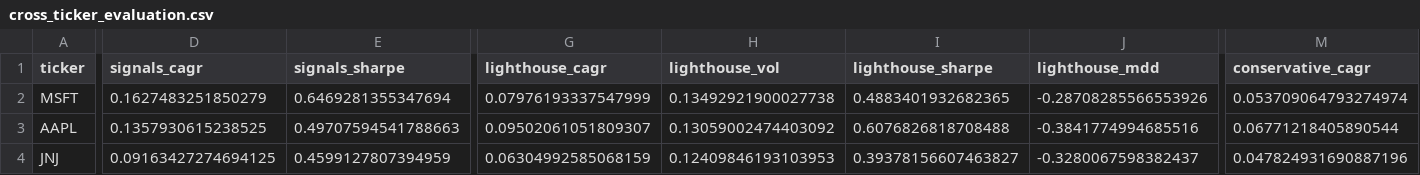
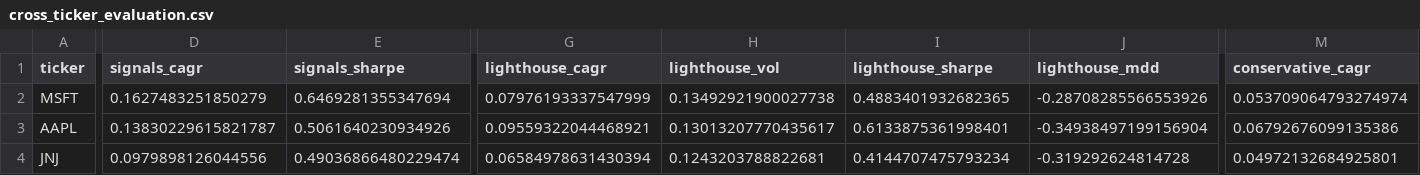
Before and after one commit to Fintech-StThomas/Stock-Trader-FINTECH-Project, a CSV file: reports/examples/cross_ticker_evaluation.csv, drawn as a sheet; only a part is shown, gaps mark what is left out; the diff covers the shown part only; the diff names each change by its address in the sheet, - before the commit and + after, or states it on an @@ line.

```diff
--- a/reports/examples/cross_ticker_evaluation.csv
+++ b/reports/examples/cross_ticker_evaluation.csv
-D3 (signals_cagr): 0.1357930615238525
+D3 (signals_cagr): 0.13830229615821787
-E3 (signals_sharpe): 0.49707594541788663
+E3 (signals_sharpe): 0.5061640230934926
-G3 (lighthouse_cagr): 0.09502061051809307
+G3 (lighthouse_cagr): 0.09559322044468921
-H3 (lighthouse_vol): 0.13059002474403092
+H3 (lighthouse_vol): 0.13013207770435617
-I3 (lighthouse_sharpe): 0.6076826818708488
+I3 (lighthouse_sharpe): 0.6133875361998401
-J3 (lighthouse_mdd): -0.3841774994685516
+J3 (lighthouse_mdd): -0.34938497199156904
-M3 (conservative_cagr): 0.06771218405890544
+M3 (conservative_cagr): 0.06792676099135386
-D4 (signals_cagr): 0.09163427274694125
+D4 (signals_cagr): 0.0979898126044556
-E4 (signals_sharpe): 0.4599127807394959
+E4 (signals_sharpe): 0.49036866480229474
-G4 (lighthouse_cagr): 0.06304992585068159
+G4 (lighthouse_cagr): 0.06584978631430394
-H4 (lighthouse_vol): 0.12409846193103953
+H4 (lighthouse_vol): 0.1243203788822681
-I4 (lighthouse_sharpe): 0.39378156607463827
+I4 (lighthouse_sharpe): 0.4144707475793234
-J4 (lighthouse_mdd): -0.3280067598382437
+J4 (lighthouse_mdd): -0.319292624814728
-M4 (conservative_cagr): 0.047824931690887196
+M4 (conservative_cagr): 0.04972132684925801
```
Also changed, not shown: 112 edited cells elsewhere in this file, reports/examples/MSFT/MSFT_trades.csv, 22 other files.
